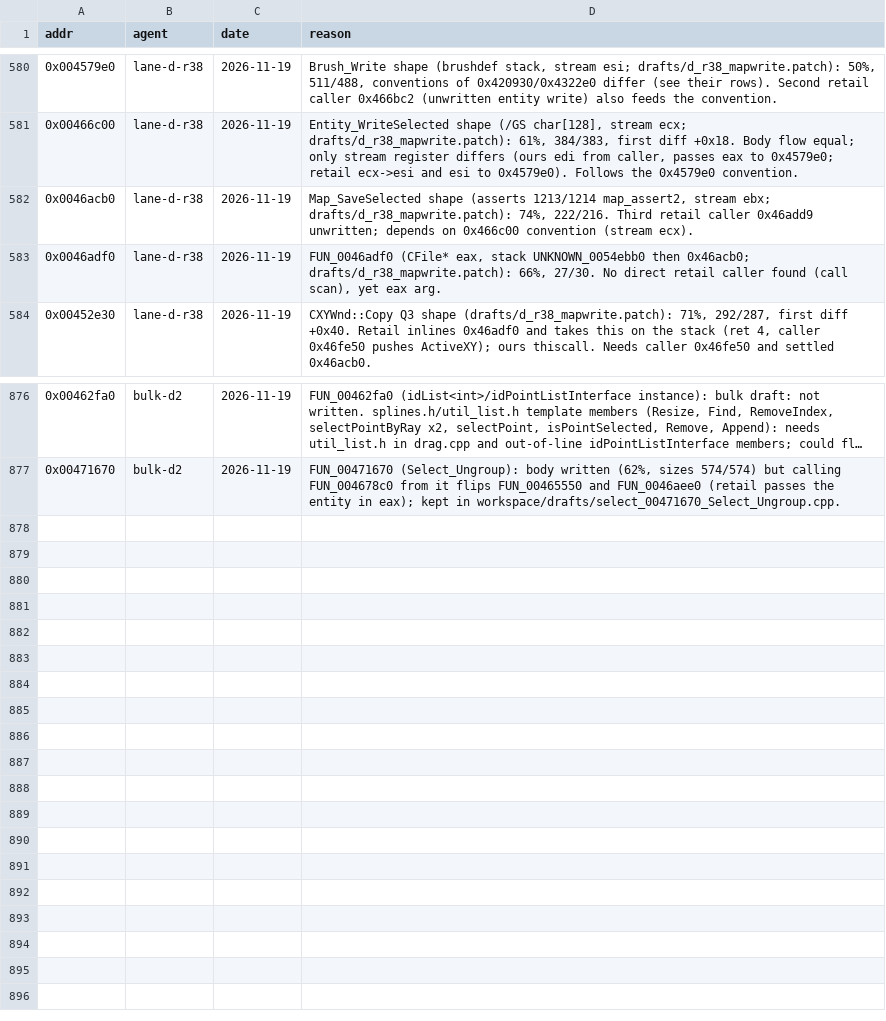
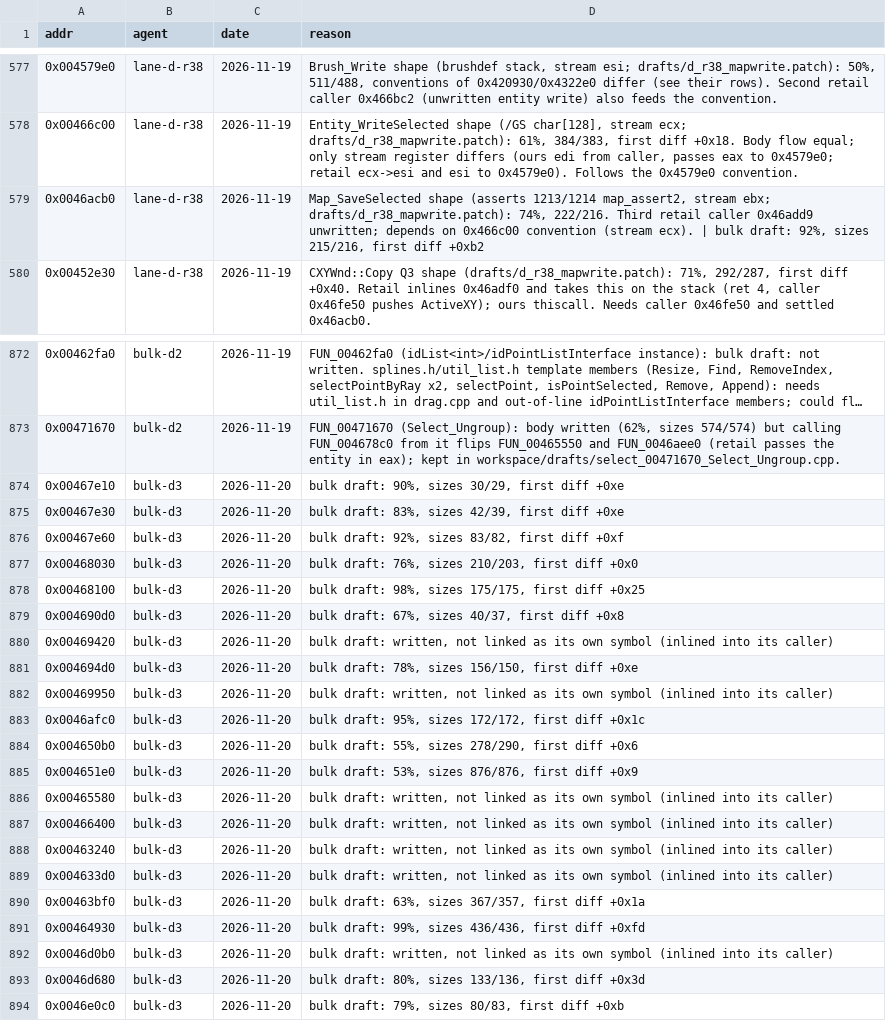
Before and after one commit to nawaftahir/cod2_wip, a TSV file: ledger/defer.tsv, drawn as a sheet; only a part is shown, gaps mark what is left out; long unchanged cells end in …; the diff covers the shown part only.

```diff
--- a/ledger/defer.tsv
+++ b/ledger/defer.tsv
@@ -581,4 +578,3 @@ addr	agent	date	reason
 0x00466c00	lane-d-r38	2026-11-19	Entity_WriteSelected shape (/GS char[128], stream ecx; drafts/d_r38_mapwrite.patch): 61%, 384/383, first diff +0x18. Body flow equal; only stream register differs (ours edi from caller, passes eax to 0x4579e0; retail ecx->esi and esi to 0x4579e0). Follows the 0x4579e0 convention.
-0x0046acb0	lane-d-r38	2026-11-19	Map_SaveSelected shape (asserts 1213/1214 map_assert2, stream ebx; drafts/d_r38_mapwrite.patch): 74%, 222/216. Third retail caller 0x46add9 unwritten; depends on 0x466c00 convention (stream ecx).
-0x0046adf0	lane-d-r38	2026-11-19	FUN_0046adf0 (CFile* eax, stack UNKNOWN_0054ebb0 then 0x46acb0; drafts/d_r38_mapwrite.patch): 66%, 27/30. No direct retail caller found (call scan), yet eax arg.
+0x0046acb0	lane-d-r38	2026-11-19	Map_SaveSelected shape (asserts 1213/1214 map_assert2, stream ebx; drafts/d_r38_mapwrite.patch): 74%, 222/216. Third retail caller 0x46add9 unwritten; depends on 0x466c00 convention (stream ecx). | bulk draft: 92%, sizes 215/216, first diff +0xb2
 0x00452e30	lane-d-r38	2026-11-19	CXYWnd::Copy Q3 shape (drafts/d_r38_mapwrite.patch): 71%, 292/287, first diff +0x40. Retail inlines 0x46adf0 and takes this on the stack (ret 4, caller 0x46fe50 pushes ActiveXY); ours thiscall. Needs caller 0x46fe50 and settled 0x46acb0.
@@ -877 +873,22 @@ addr	agent	date	reason
 0x00471670	bulk-d2	2026-11-19	FUN_00471670 (Select_Ungroup): body written (62%, sizes 574/574) but calling FUN_004678c0 from it flips FUN_00465550 and FUN_0046aee0 (retail passes the entity in eax); kept in workspace/drafts/select_00471670_Select_Ungroup.cpp.
+0x00467e10	bulk-d3	2026-11-20	bulk draft: 90%, sizes 30/29, first diff +0xe
+0x00467e30	bulk-d3	2026-11-20	bulk draft: 83%, sizes 42/39, first diff +0xe
+0x00467e60	bulk-d3	2026-11-20	bulk draft: 92%, sizes 83/82, first diff +0xf
+0x00468030	bulk-d3	2026-11-20	bulk draft: 76%, sizes 210/203, first diff +0x0
+0x00468100	bulk-d3	2026-11-20	bulk draft: 98%, sizes 175/175, first diff +0x25
+0x004690d0	bulk-d3	2026-11-20	bulk draft: 67%, sizes 40/37, first diff +0x8
+0x00469420	bulk-d3	2026-11-20	bulk draft: written, not linked as its own symbol (inlined into its caller)
+0x004694d0	bulk-d3	2026-11-20	bulk draft: 78%, sizes 156/150, first diff +0xe
+0x00469950	bulk-d3	2026-11-20	bulk draft: written, not linked as its own symbol (inlined into its caller)
+0x0046afc0	bulk-d3	2026-11-20	bulk draft: 95%, sizes 172/172, first diff +0x1c
+0x004650b0	bulk-d3	2026-11-20	bulk draft: 55%, sizes 278/290, first diff +0x6
+0x004651e0	bulk-d3	2026-11-20	bulk draft: 53%, sizes 876/876, first diff +0x9
+0x00465580	bulk-d3	2026-11-20	bulk draft: written, not linked as its own symbol (inlined into its caller)
+0x00466400	bulk-d3	2026-11-20	bulk draft: written, not linked as its own symbol (inlined into its caller)
+0x00463240	bulk-d3	2026-11-20	bulk draft: written, not linked as its own symbol (inlined into its caller)
+0x004633d0	bulk-d3	2026-11-20	bulk draft: written, not linked as its own symbol (inlined into its caller)
+0x00463bf0	bulk-d3	2026-11-20	bulk draft: 63%, sizes 367/357, first diff +0x1a
+0x00464930	bulk-d3	2026-11-20	bulk draft: 99%, sizes 436/436, first diff +0xfd
+0x0046d0b0	bulk-d3	2026-11-20	bulk draft: written, not linked as its own symbol (inlined into its caller)
+0x0046d680	bulk-d3	2026-11-20	bulk draft: 80%, sizes 133/136, first diff +0x3d
+0x0046e0c0	bulk-d3	2026-11-20	bulk draft: 79%, sizes 80/83, first diff +0xb
```
Also changed, not shown: 3 removed rows and 67 edited cells elsewhere in this file, ledger/matches.tsv, 1 other file.
